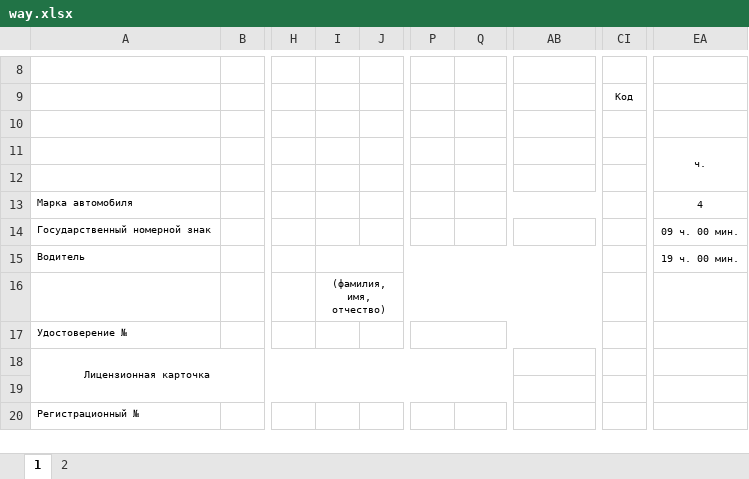
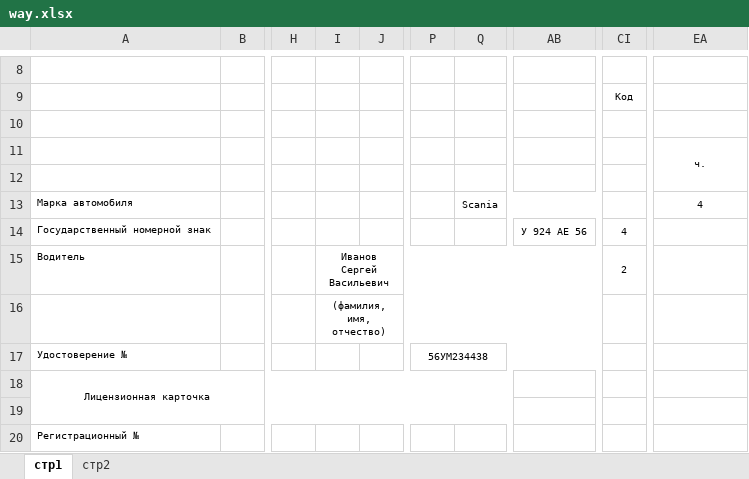
Before and after one commit to drewslee/Avt, an Excel workbook: static/way.xlsx, sheet стр1, drawn as a sheet; only a part is shown, gaps mark what is left out; values as stored, in another font and other column widths than the file's, no borders; the diff covers the shown part only; the diff names each change by its address in the sheet, - before the commit and + after, or states it on an @@ line.

```diff
--- a/static/way.xlsx (sheet стр1)
+++ b/static/way.xlsx (sheet стр1)
-sheet tab: 1
+sheet tab: стр1
-sheet tab: 2
+sheet tab: стр2
-Q13: (empty)
+Q13: Scania
-AB14: (empty)
+AB14: У 924 АЕ 56
-CI14: (empty)
+CI14: 4
-EA14: 09 ч. 00 мин.
+EA14: (empty)
-I15: (empty)
+I15: Иванов Сергей Васильевич
-CI15: (empty)
+CI15: 2
-EA15: 19 ч. 00 мин.
+EA15: (empty)
-P17: (empty)
+P17: 56УМ234438
```
Also changed, not shown: 1 added row, 1 removed row and 13 edited cells elsewhere in this sheet, sheet стр2.
